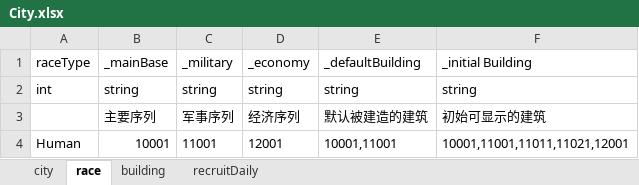
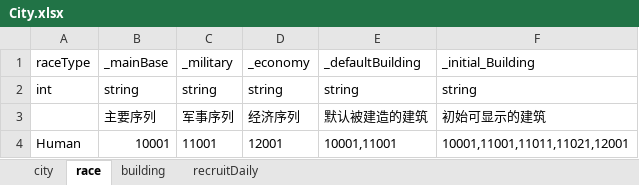
Before and after one commit to dehema/Unity-TotalWar, an Excel workbook: Product/StaticData/City.xlsx, sheet race, drawn as a sheet; values as stored, in another font and other column widths than the file's, no borders; the diff names each change by its address in the sheet, - before the commit and + after, or states it on an @@ line.

Commit message:
feat: 更新配置

```diff
--- a/Product/StaticData/City.xlsx (sheet race)
+++ b/Product/StaticData/City.xlsx (sheet race)
-F1: _initial Building
+F1: _initial_Building
```
